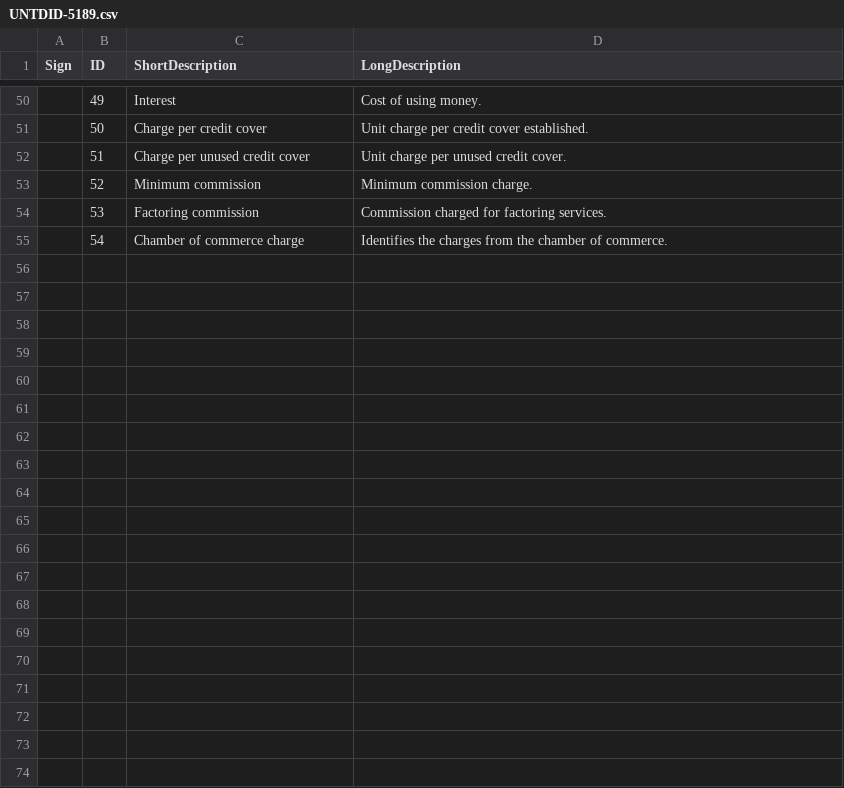
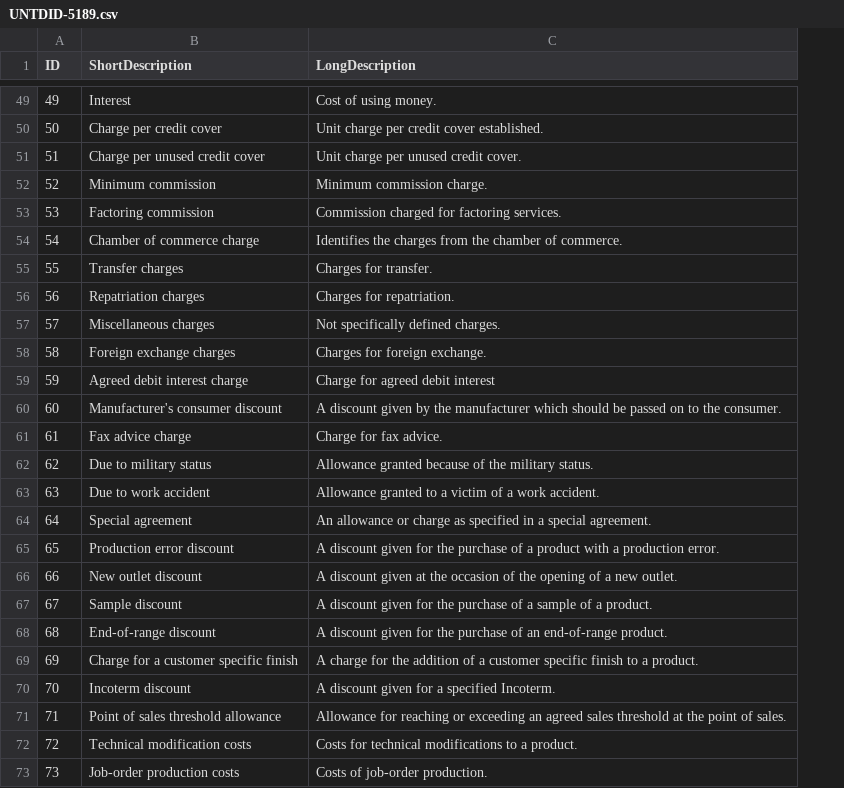
Before and after one commit to AgID/EeISI-mapper, a CSV file: cen-core/src/main/resources/TemplateFiles/UNTDID5189/UNTDID-5189.csv, drawn as a sheet; only a part is shown, gaps mark what is left out; removed rows and columns are numbered as before the commit, all else as after; the diff covers the shown part only; the diff names each change by its address in the sheet, - before the commit and + after, or states it on an @@ line.

```diff
--- a/cen-core/src/main/resources/TemplateFiles/UNTDID5189/UNTDID-5189.csv
+++ b/cen-core/src/main/resources/TemplateFiles/UNTDID5189/UNTDID-5189.csv
-column A (Sign), empty
+row 55: 55 | Transfer charges | Charges for transfer.
+row 56: 56 | Repatriation charges | Charges for repatriation.
+row 57: 57 | Miscellaneous charges | Not specifically defined charges.
+row 58: 58 | Foreign exchange charges | Charges for foreign exchange.
+row 59: 59 | Agreed debit interest charge | Charge for agreed debit interest
+row 60: 60 | Manufacturer's consumer discount | A discount given by the manufacturer which should be passed on to the consumer.
+row 61: 61 | Fax advice charge | Charge for fax advice.
+row 62: 62 | Due to military status | Allowance granted because of the military status.
+row 63: 63 | Due to work accident | Allowance granted to a victim of a work accident.
+row 64: 64 | Special agreement | An allowance or charge as specified in a special agreement.
+row 65: 65 | Production error discount | A discount given for the purchase of a product with a production error.
+row 66: 66 | New outlet discount | A discount given at the occasion of the opening of a new outlet.
+row 67: 67 | Sample discount | A discount given for the purchase of a sample of a product.
+row 68: 68 | End-of-range discount | A discount given for the purchase of an end-of-range product.
+row 69: 69 | Charge for a customer specific finish | A charge for the addition of a customer specific finish to a product.
+row 70: 70 | Incoterm discount | A discount given for a specified Incoterm.
+row 71: 71 | Point of sales threshold allowance | Allowance for reaching or exceeding an agreed sales threshold at the point of sales.
+row 72: 72 | Technical modification costs | Costs for technical modifications to a product.
+row 73: 73 | Job-order production costs | Costs of job-order production.
```
Also changed, not shown: 32 added rows, 1 removed row and 16 edited cells elsewhere in this file, 33 other files.
